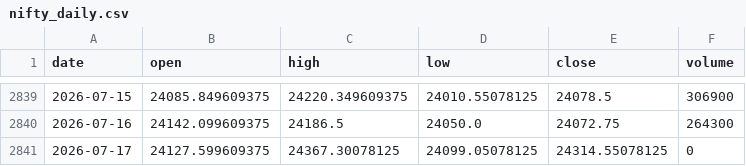
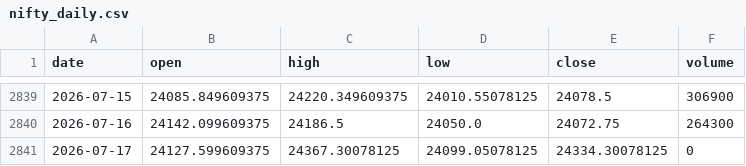
Before and after one commit to pravindev666/David-V2, a CSV file: data/nifty_daily.csv, drawn as a sheet; only a part is shown, gaps mark what is left out.

Commit message:
Auto-sync: Market data update 2026-07-17 12:20

```diff
--- a/data/nifty_daily.csv
+++ b/data/nifty_daily.csv
@@ -2840,2 +2840,2 @@ date,open,high,low,close,volume
 2026-07-16,24142.099609375,24186.5,24050.0,24072.75,264300
-2026-07-17,24127.599609375,24367.30078125,24099.05078125,24314.55078125,0
+2026-07-17,24127.599609375,24367.30078125,24099.05078125,24334.30078125,0
```
